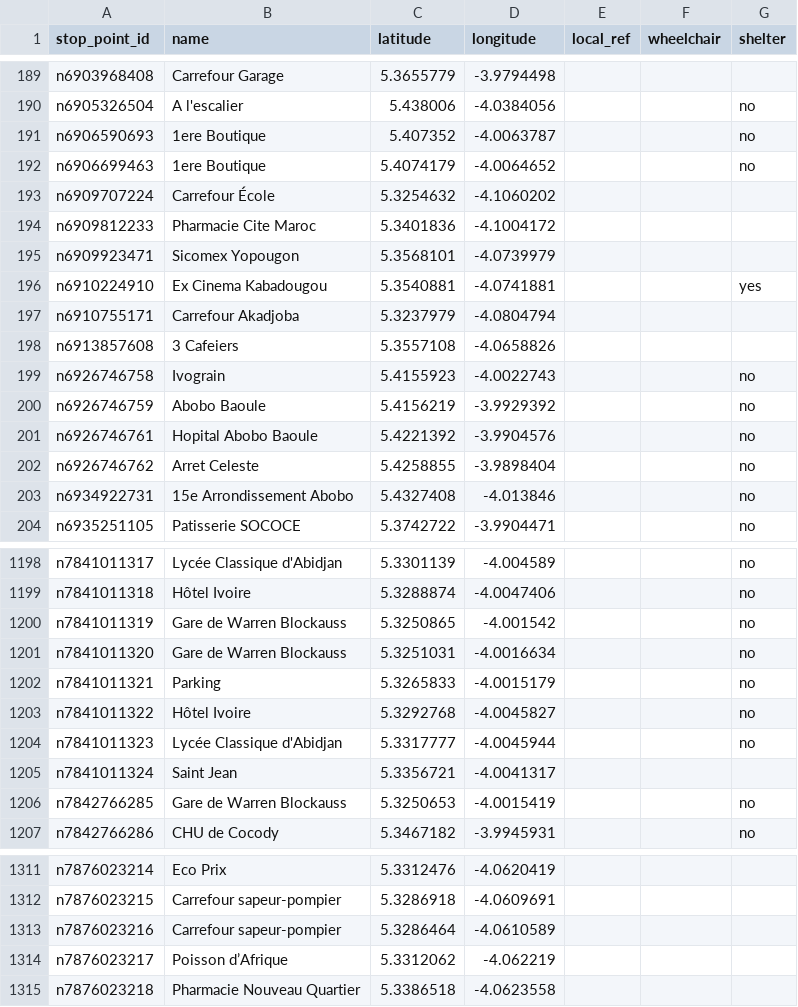
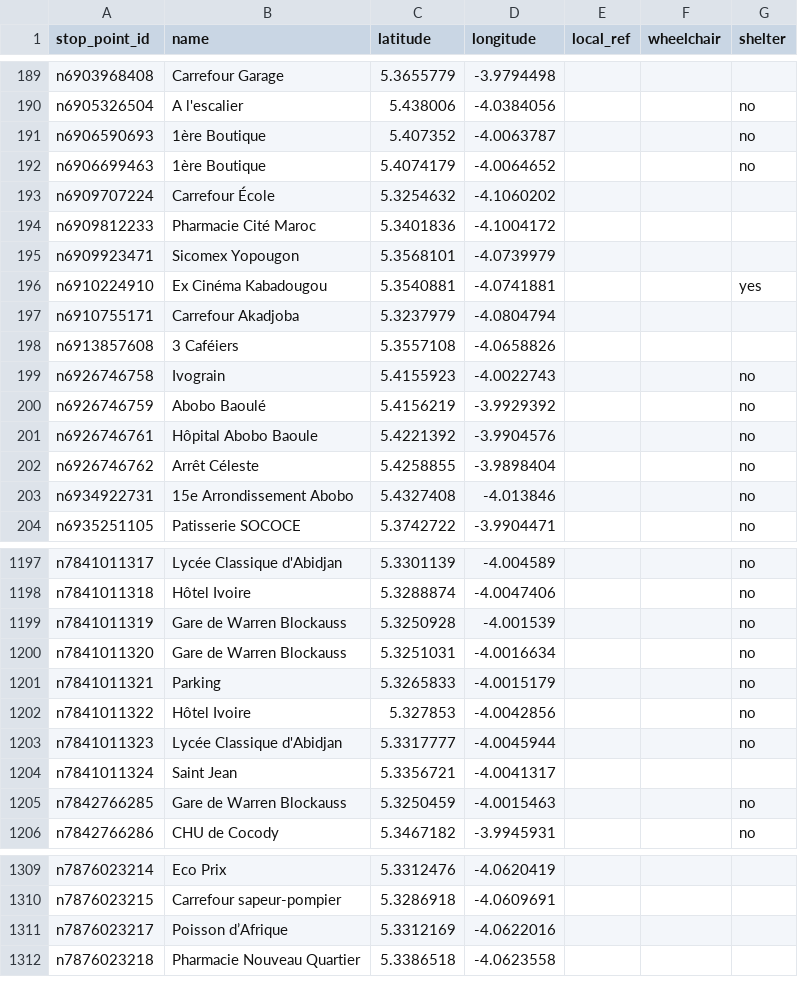
Before and after one commit to Jungle-Bus/AbidjanTransport_gtfs_ci, a CSV file: stop_points.csv, drawn as a sheet; only a part is shown, gaps mark what is left out; the diff covers the shown part only.

```diff
--- a/stop_points.csv
+++ b/stop_points.csv
@@ -190,14 +190,14 @@ n6903968408,Carrefour Garage,5.3655779,-3.9794498,,,
 n6905326504,A l'escalier,5.438006,-4.0384056,,,no
-n6906590693,1ere Boutique,5.407352,-4.0063787,,,no
-n6906699463,1ere Boutique,5.4074179,-4.0064652,,,no
+n6906590693,1ère Boutique,5.407352,-4.0063787,,,no
+n6906699463,1ère Boutique,5.4074179,-4.0064652,,,no
 n6909707224,Carrefour École,5.3254632,-4.1060202,,,
-n6909812233,Pharmacie Cite Maroc,5.3401836,-4.1004172,,,
+n6909812233,Pharmacie Cité Maroc,5.3401836,-4.1004172,,,
 n6909923471,Sicomex Yopougon,5.3568101,-4.0739979,,,
-n6910224910,Ex Cinema Kabadougou,5.3540881,-4.0741881,,,yes
+n6910224910,Ex Cinéma Kabadougou,5.3540881,-4.0741881,,,yes
 n6910755171,Carrefour Akadjoba,5.3237979,-4.0804794,,,
-n6913857608,3 Cafeiers,5.3557108,-4.0658826,,,
+n6913857608,3 Caféiers,5.3557108,-4.0658826,,,
 n6926746758,Ivograin,5.4155923,-4.0022743,,,no
-n6926746759,Abobo Baoule,5.4156219,-3.9929392,,,no
-n6926746761,Hopital Abobo Baoule,5.4221392,-3.9904576,,,no
-n6926746762,Arret Celeste,5.4258855,-3.9898404,,,no
+n6926746759,Abobo Baoulé,5.4156219,-3.9929392,,,no
+n6926746761,Hôpital Abobo Baoule,5.4221392,-3.9904576,,,no
+n6926746762,Arrêt Céleste,5.4258855,-3.9898404,,,no
 n6934922731,15e Arrondissement Abobo,5.4327408,-4.013846,,,no
@@ -1199,9 +1198,9 @@ n7841011317,Lycée Classique d'Abidjan,5.3301139,-4.004589,,,no
 n7841011318,Hôtel Ivoire,5.3288874,-4.0047406,,,no
-n7841011319,Gare de Warren Blockauss,5.3250865,-4.001542,,,no
+n7841011319,Gare de Warren Blockauss,5.3250928,-4.001539,,,no
 n7841011320,Gare de Warren Blockauss,5.3251031,-4.0016634,,,no
 n7841011321,Parking,5.3265833,-4.0015179,,,no
-n7841011322,Hôtel Ivoire,5.3292768,-4.0045827,,,no
+n7841011322,Hôtel Ivoire,5.327853,-4.0042856,,,no
 n7841011323,Lycée Classique d'Abidjan,5.3317777,-4.0045944,,,no
 n7841011324,Saint Jean,5.3356721,-4.0041317,,,
-n7842766285,Gare de Warren Blockauss,5.3250653,-4.0015419,,,no
+n7842766285,Gare de Warren Blockauss,5.3250459,-4.0015463,,,no
 n7842766286,CHU de Cocody,5.3467182,-3.9945931,,,no
@@ -1312,4 +1310,3 @@ n7876023214,Eco Prix,5.3312476,-4.0620419,,,
 n7876023215,Carrefour sapeur-pompier,5.3286918,-4.0609691,,,
-n7876023216,Carrefour sapeur-pompier,5.3286464,-4.0610589,,,
-n7876023217,Poisson d’Afrique,5.3312062,-4.062219,,,
+n7876023217,Poisson d’Afrique,5.3312169,-4.0622016,,,
 n7876023218,Pharmacie Nouveau Quartier,5.3386518,-4.0623558,,,
```
Also changed, not shown: 1 added row, 3 removed rows and 139 edited cells elsewhere in this file, route_stops.csv, 12 other files.
